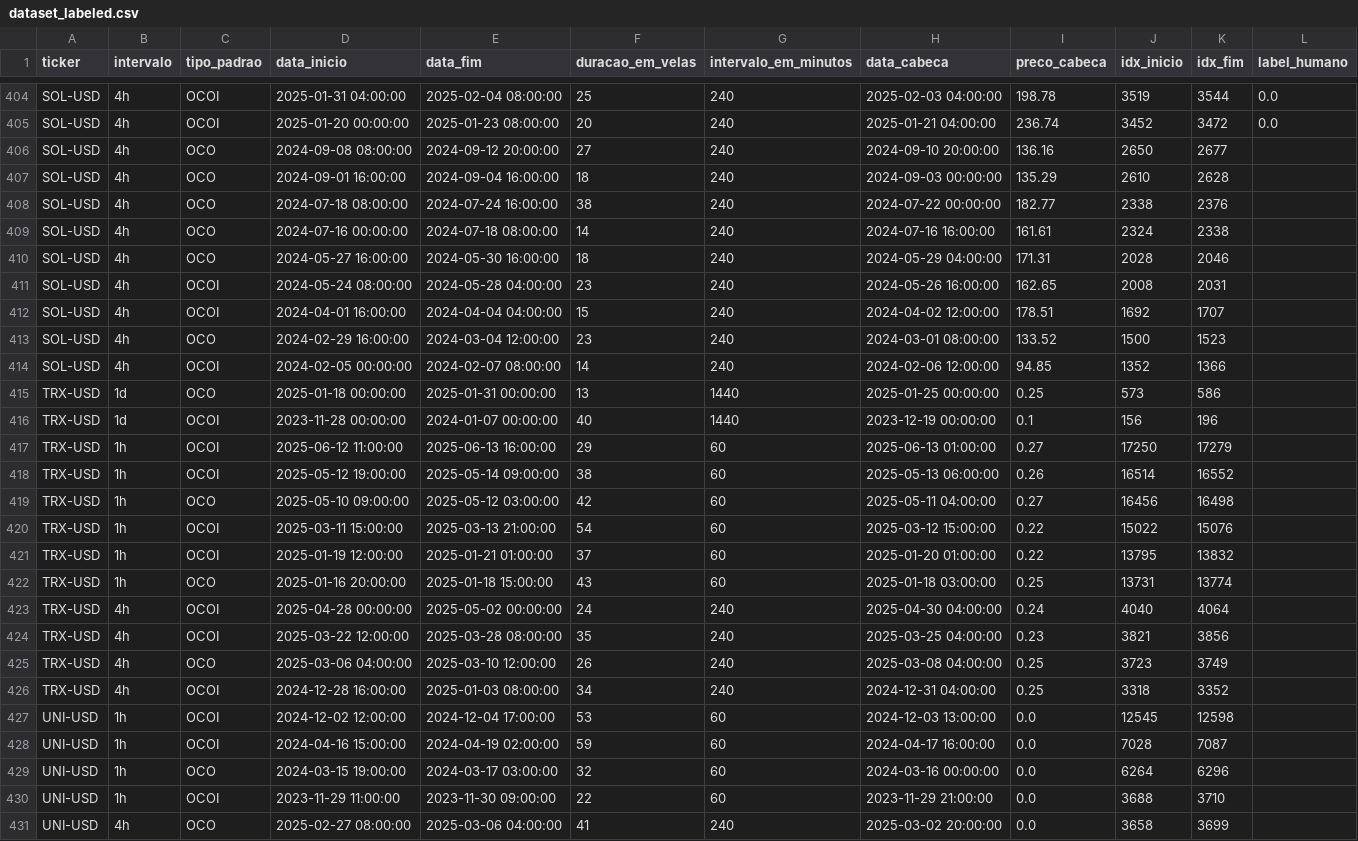
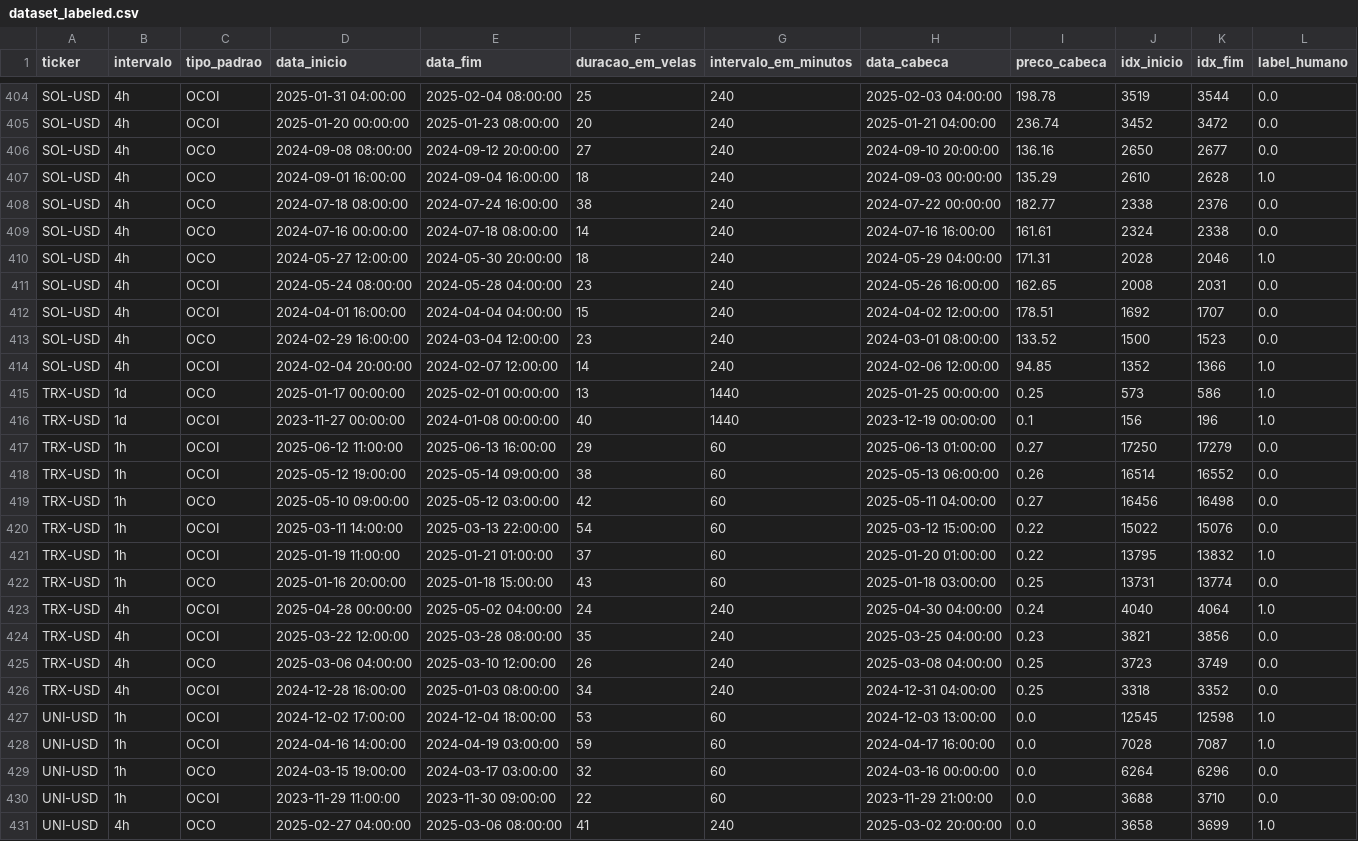
Before and after one commit to Jvamg/jvamg, a CSV file: data/datasets/filtered/dataset_labeled.csv, drawn as a sheet; only a part is shown, gaps mark what is left out; the diff covers the shown part only.

Commit message:
dataset att

```diff
--- a/data/datasets/filtered/dataset_labeled.csv
+++ b/data/datasets/filtered/dataset_labeled.csv
@@ -405,27 +405,27 @@ SOL-USD,4h,OCOI,2025-01-31 04:00:00,2025-02-04 08:00:00,25,240,2025-02-03 04:00:
 SOL-USD,4h,OCOI,2025-01-20 00:00:00,2025-01-23 08:00:00,20,240,2025-01-21 04:00:00,236.74,3452,3472,0.0
-SOL-USD,4h,OCO,2024-09-08 08:00:00,2024-09-12 20:00:00,27,240,2024-09-10 20:00:00,136.16,2650,2677,
-SOL-USD,4h,OCO,2024-09-01 16:00:00,2024-09-04 16:00:00,18,240,2024-09-03 00:00:00,135.29,2610,2628,
-SOL-USD,4h,OCO,2024-07-18 08:00:00,2024-07-24 16:00:00,38,240,2024-07-22 00:00:00,182.77,2338,2376,
-SOL-USD,4h,OCO,2024-07-16 00:00:00,2024-07-18 08:00:00,14,240,2024-07-16 16:00:00,161.61,2324,2338,
-SOL-USD,4h,OCO,2024-05-27 16:00:00,2024-05-30 16:00:00,18,240,2024-05-29 04:00:00,171.31,2028,2046,
-SOL-USD,4h,OCOI,2024-05-24 08:00:00,2024-05-28 04:00:00,23,240,2024-05-26 16:00:00,162.65,2008,2031,
-SOL-USD,4h,OCOI,2024-04-01 16:00:00,2024-04-04 04:00:00,15,240,2024-04-02 12:00:00,178.51,1692,1707,
-SOL-USD,4h,OCO,2024-02-29 16:00:00,2024-03-04 12:00:00,23,240,2024-03-01 08:00:00,133.52,1500,1523,
-SOL-USD,4h,OCOI,2024-02-05 00:00:00,2024-02-07 08:00:00,14,240,2024-02-06 12:00:00,94.85,1352,1366,
-TRX-USD,1d,OCO,2025-01-18 00:00:00,2025-01-31 00:00:00,13,1440,2025-01-25 00:00:00,0.25,573,586,
-TRX-USD,1d,OCOI,2023-11-28 00:00:00,2024-01-07 00:00:00,40,1440,2023-12-19 00:00:00,0.1,156,196,
-TRX-USD,1h,OCOI,2025-06-12 11:00:00,2025-06-13 16:00:00,29,60,2025-06-13 01:00:00,0.27,17250,17279,
-TRX-USD,1h,OCOI,2025-05-12 19:00:00,2025-05-14 09:00:00,38,60,2025-05-13 06:00:00,0.26,16514,16552,
-TRX-USD,1h,OCO,2025-05-10 09:00:00,2025-05-12 03:00:00,42,60,2025-05-11 04:00:00,0.27,16456,16498,
-TRX-USD,1h,OCOI,2025-03-11 15:00:00,2025-03-13 21:00:00,54,60,2025-03-12 15:00:00,0.22,15022,15076,
-TRX-USD,1h,OCOI,2025-01-19 12:00:00,2025-01-21 01:00:00,37,60,2025-01-20 01:00:00,0.22,13795,13832,
-TRX-USD,1h,OCO,2025-01-16 20:00:00,2025-01-18 15:00:00,43,60,2025-01-18 03:00:00,0.25,13731,13774,
-TRX-USD,4h,OCOI,2025-04-28 00:00:00,2025-05-02 00:00:00,24,240,2025-04-30 04:00:00,0.24,4040,4064,
-TRX-USD,4h,OCOI,2025-03-22 12:00:00,2025-03-28 08:00:00,35,240,2025-03-25 04:00:00,0.23,3821,3856,
-TRX-USD,4h,OCO,2025-03-06 04:00:00,2025-03-10 12:00:00,26,240,2025-03-08 04:00:00,0.25,3723,3749,
-TRX-USD,4h,OCOI,2024-12-28 16:00:00,2025-01-03 08:00:00,34,240,2024-12-31 04:00:00,0.25,3318,3352,
-UNI-USD,1h,OCOI,2024-12-02 12:00:00,2024-12-04 17:00:00,53,60,2024-12-03 13:00:00,0.0,12545,12598,
-UNI-USD,1h,OCOI,2024-04-16 15:00:00,2024-04-19 02:00:00,59,60,2024-04-17 16:00:00,0.0,7028,7087,
-UNI-USD,1h,OCO,2024-03-15 19:00:00,2024-03-17 03:00:00,32,60,2024-03-16 00:00:00,0.0,6264,6296,
-UNI-USD,1h,OCOI,2023-11-29 11:00:00,2023-11-30 09:00:00,22,60,2023-11-29 21:00:00,0.0,3688,3710,
-UNI-USD,4h,OCO,2025-02-27 08:00:00,2025-03-06 04:00:00,41,240,2025-03-02 20:00:00,0.0,3658,3699,
+SOL-USD,4h,OCO,2024-09-08 08:00:00,2024-09-12 20:00:00,27,240,2024-09-10 20:00:00,136.16,2650,2677,0.0
+SOL-USD,4h,OCO,2024-09-01 16:00:00,2024-09-04 16:00:00,18,240,2024-09-03 00:00:00,135.29,2610,2628,1.0
+SOL-USD,4h,OCO,2024-07-18 08:00:00,2024-07-24 16:00:00,38,240,2024-07-22 00:00:00,182.77,2338,2376,0.0
+SOL-USD,4h,OCO,2024-07-16 00:00:00,2024-07-18 08:00:00,14,240,2024-07-16 16:00:00,161.61,2324,2338,0.0
+SOL-USD,4h,OCO,2024-05-27 12:00:00,2024-05-30 20:00:00,18,240,2024-05-29 04:00:00,171.31,2028,2046,1.0
+SOL-USD,4h,OCOI,2024-05-24 08:00:00,2024-05-28 04:00:00,23,240,2024-05-26 16:00:00,162.65,2008,2031,0.0
+SOL-USD,4h,OCOI,2024-04-01 16:00:00,2024-04-04 04:00:00,15,240,2024-04-02 12:00:00,178.51,1692,1707,0.0
+SOL-USD,4h,OCO,2024-02-29 16:00:00,2024-03-04 12:00:00,23,240,2024-03-01 08:00:00,133.52,1500,1523,0.0
+SOL-USD,4h,OCOI,2024-02-04 20:00:00,2024-02-07 12:00:00,14,240,2024-02-06 12:00:00,94.85,1352,1366,1.0
+TRX-USD,1d,OCO,2025-01-17 00:00:00,2025-02-01 00:00:00,13,1440,2025-01-25 00:00:00,0.25,573,586,1.0
+TRX-USD,1d,OCOI,2023-11-27 00:00:00,2024-01-08 00:00:00,40,1440,2023-12-19 00:00:00,0.1,156,196,1.0
+TRX-USD,1h,OCOI,2025-06-12 11:00:00,2025-06-13 16:00:00,29,60,2025-06-13 01:00:00,0.27,17250,17279,0.0
+TRX-USD,1h,OCOI,2025-05-12 19:00:00,2025-05-14 09:00:00,38,60,2025-05-13 06:00:00,0.26,16514,16552,0.0
+TRX-USD,1h,OCO,2025-05-10 09:00:00,2025-05-12 03:00:00,42,60,2025-05-11 04:00:00,0.27,16456,16498,0.0
+TRX-USD,1h,OCOI,2025-03-11 14:00:00,2025-03-13 22:00:00,54,60,2025-03-12 15:00:00,0.22,15022,15076,0.0
+TRX-USD,1h,OCOI,2025-01-19 11:00:00,2025-01-21 01:00:00,37,60,2025-01-20 01:00:00,0.22,13795,13832,1.0
+TRX-USD,1h,OCO,2025-01-16 20:00:00,2025-01-18 15:00:00,43,60,2025-01-18 03:00:00,0.25,13731,13774,0.0
+TRX-USD,4h,OCOI,2025-04-28 00:00:00,2025-05-02 04:00:00,24,240,2025-04-30 04:00:00,0.24,4040,4064,1.0
+TRX-USD,4h,OCOI,2025-03-22 12:00:00,2025-03-28 08:00:00,35,240,2025-03-25 04:00:00,0.23,3821,3856,0.0
+TRX-USD,4h,OCO,2025-03-06 04:00:00,2025-03-10 12:00:00,26,240,2025-03-08 04:00:00,0.25,3723,3749,0.0
+TRX-USD,4h,OCOI,2024-12-28 16:00:00,2025-01-03 08:00:00,34,240,2024-12-31 04:00:00,0.25,3318,3352,0.0
+UNI-USD,1h,OCOI,2024-12-02 17:00:00,2024-12-04 18:00:00,53,60,2024-12-03 13:00:00,0.0,12545,12598,1.0
+UNI-USD,1h,OCOI,2024-04-16 14:00:00,2024-04-19 03:00:00,59,60,2024-04-17 16:00:00,0.0,7028,7087,1.0
+UNI-USD,1h,OCO,2024-03-15 19:00:00,2024-03-17 03:00:00,32,60,2024-03-16 00:00:00,0.0,6264,6296,0.0
+UNI-USD,1h,OCOI,2023-11-29 11:00:00,2023-11-30 09:00:00,22,60,2023-11-29 21:00:00,0.0,3688,3710,0.0
+UNI-USD,4h,OCO,2025-02-27 04:00:00,2025-03-06 08:00:00,41,240,2025-03-02 20:00:00,0.0,3658,3699,1.0
```
Also changed, not shown: 52 edited cells elsewhere in this file.
